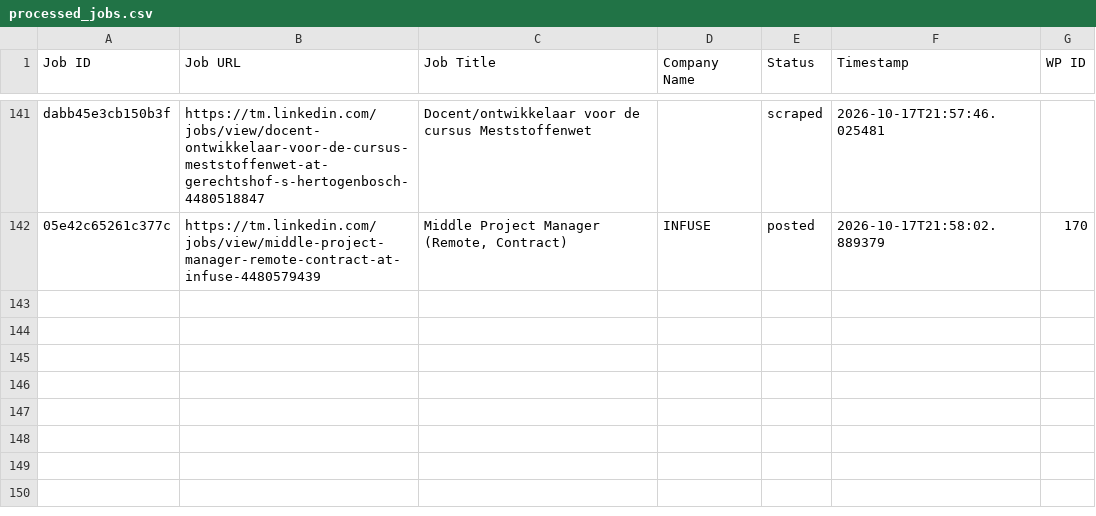
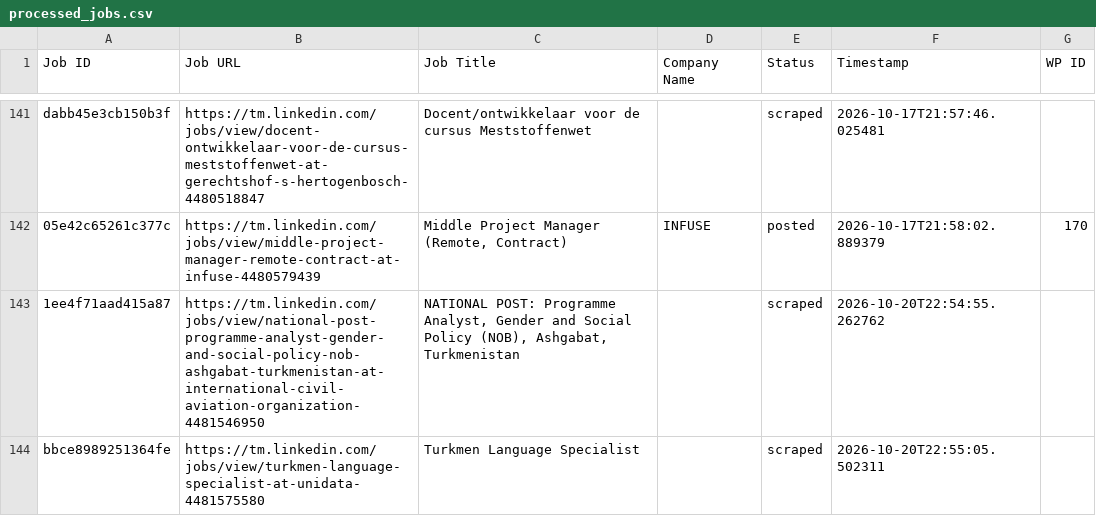
Before and after one commit to vindoky/tm, a CSV file: processed_jobs.csv, drawn as a sheet; only a part is shown, gaps mark what is left out; the diff names each change by its address in the sheet, - before the commit and + after, or states it on an @@ line.

```diff
--- a/processed_jobs.csv
+++ b/processed_jobs.csv
+row 143: 1ee4f71aad415a87 | https://tm.linkedin.com/jobs/view/national-post-programme-analyst-gender-and-social-policy-nob-ashgabat-turkmenistan-at-international-civil-aviation-organization-4481546950 | NATIONAL POST: Programme Analyst, Gender and Social Policy (NOB), Ashgabat, Turkmenistan |  | scraped | 2026-10-20T22:54:55.262762
+row 144: bbce8989251364fe | https://tm.linkedin.com/jobs/view/turkmen-language-specialist-at-unidata-4481575580 | Turkmen Language Specialist |  | scraped | 2026-10-20T22:55:05.502311
```
